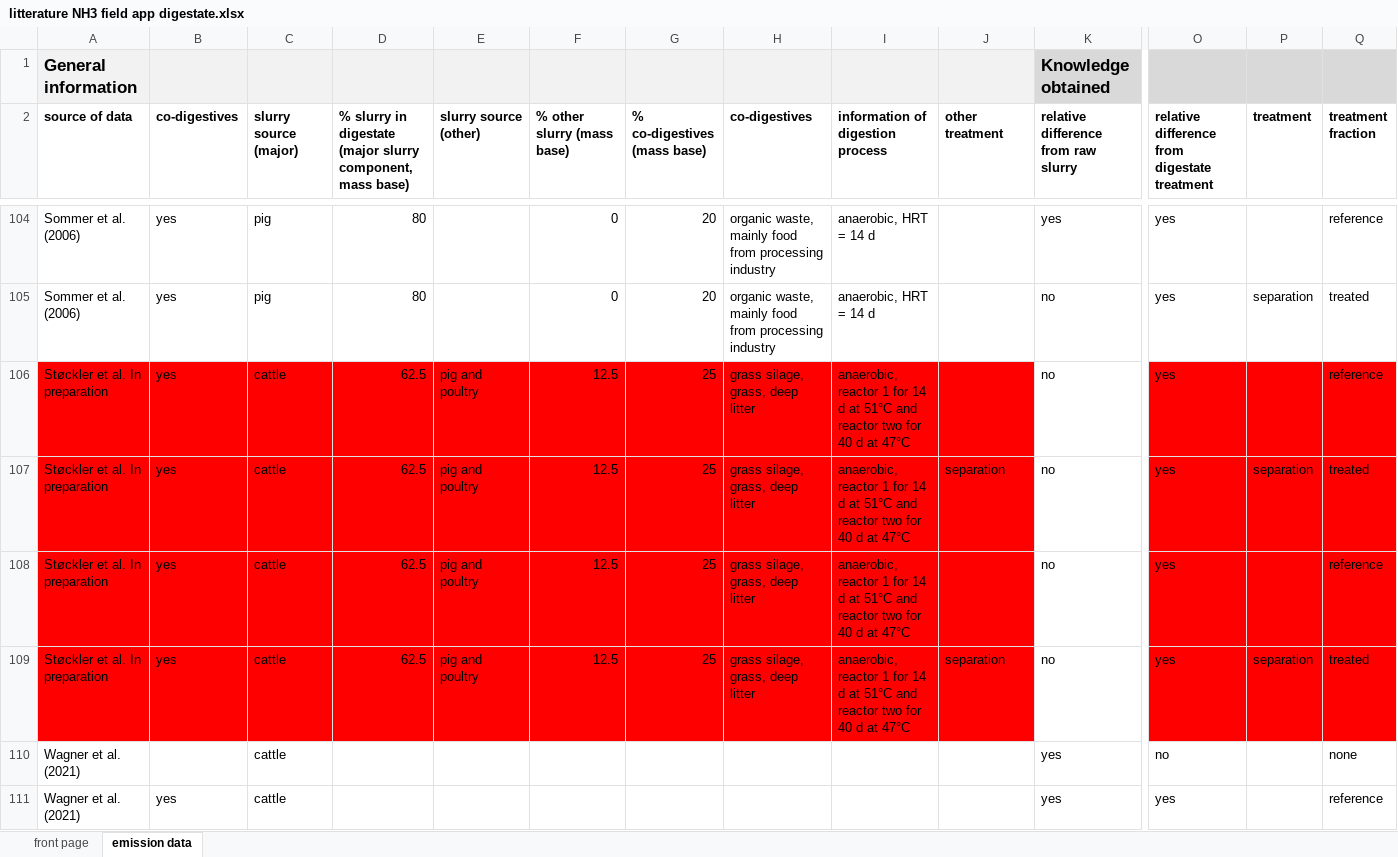
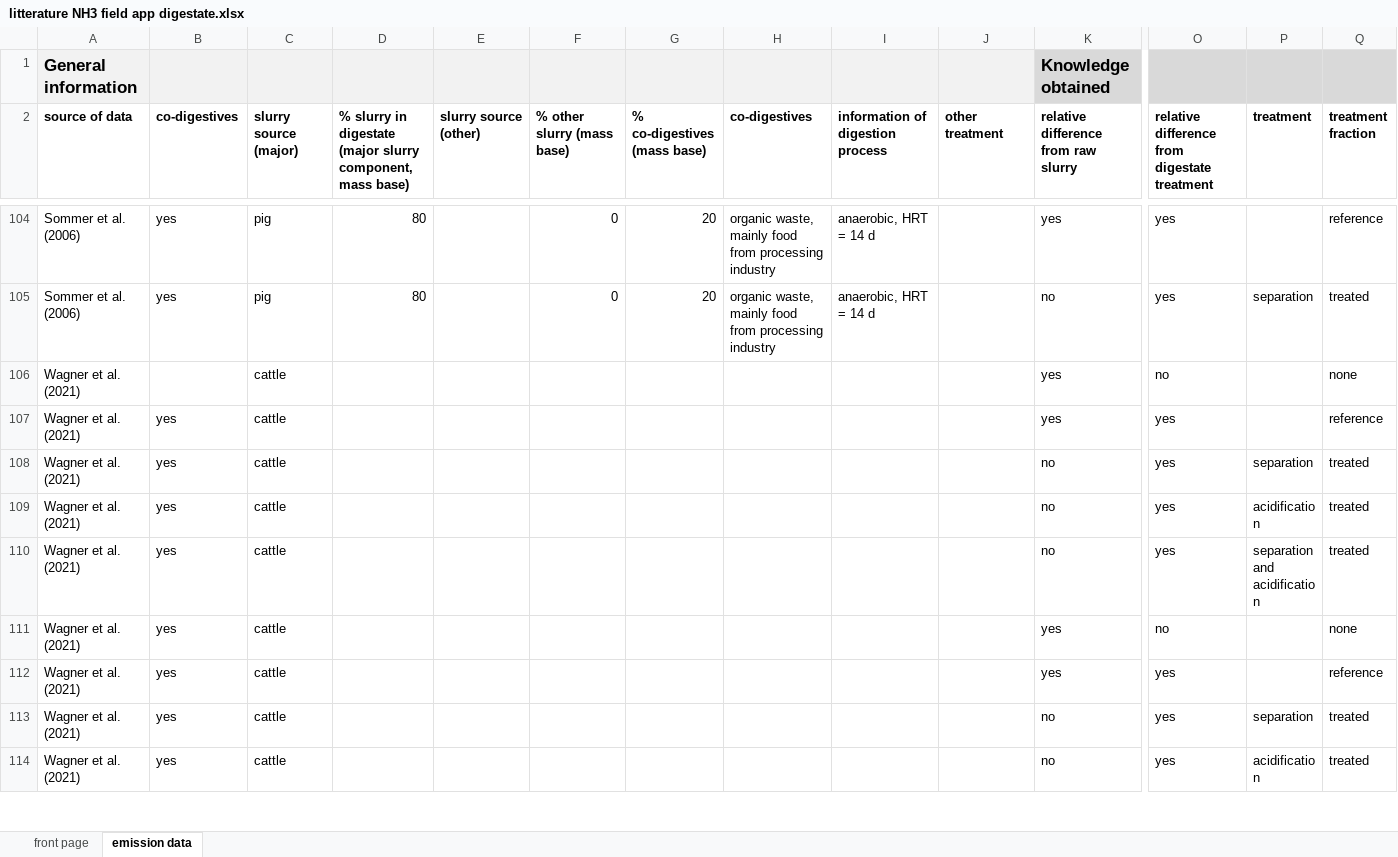
Before and after one commit to AU-BCE-EE/Pedersen-2023-app-digestate-NH3-review, an Excel workbook: lit_data/litterature NH3 field app digestate.xlsx, sheet emission data, drawn as a sheet; only a part is shown, gaps mark what is left out; the shorter side is filled out with more unchanged rows; values as stored, in another font and other column widths than the file's, no borders; rows hold the shown columns only; the diff names each change by its address in the sheet, - before the commit and + after, or states it on an @@ line.

```diff
--- a/lit_data/litterature NH3 field app digestate.xlsx (sheet emission data)
+++ b/lit_data/litterature NH3 field app digestate.xlsx (sheet emission data)
-row 106: Støckler et al. In preparation | yes | cattle | 62.5 | pig and poultry | 12.5 | 25 | grass silage, grass, deep litter | anaerobic, reactor 1 for 14 d at 51°C and reactor two for 40 d at 47°C |  | no | yes |  | reference
-row 107: Støckler et al. In preparation | yes | cattle | 62.5 | pig and poultry | 12.5 | 25 | grass silage, grass, deep litter | anaerobic, reactor 1 for 14 d at 51°C and reactor two for 40 d at 47°C | separation | no | yes | separation | treated
-row 108: Støckler et al. In preparation | yes | cattle | 62.5 | pig and poultry | 12.5 | 25 | grass silage, grass, deep litter | anaerobic, reactor 1 for 14 d at 51°C and reactor two for 40 d at 47°C |  | no | yes |  | reference
-row 109: Støckler et al. In preparation | yes | cattle | 62.5 | pig and poultry | 12.5 | 25 | grass silage, grass, deep litter | anaerobic, reactor 1 for 14 d at 51°C and reactor two for 40 d at 47°C | separation | no | yes | separation | treated
```
Also changed, not shown: 20 other files.
